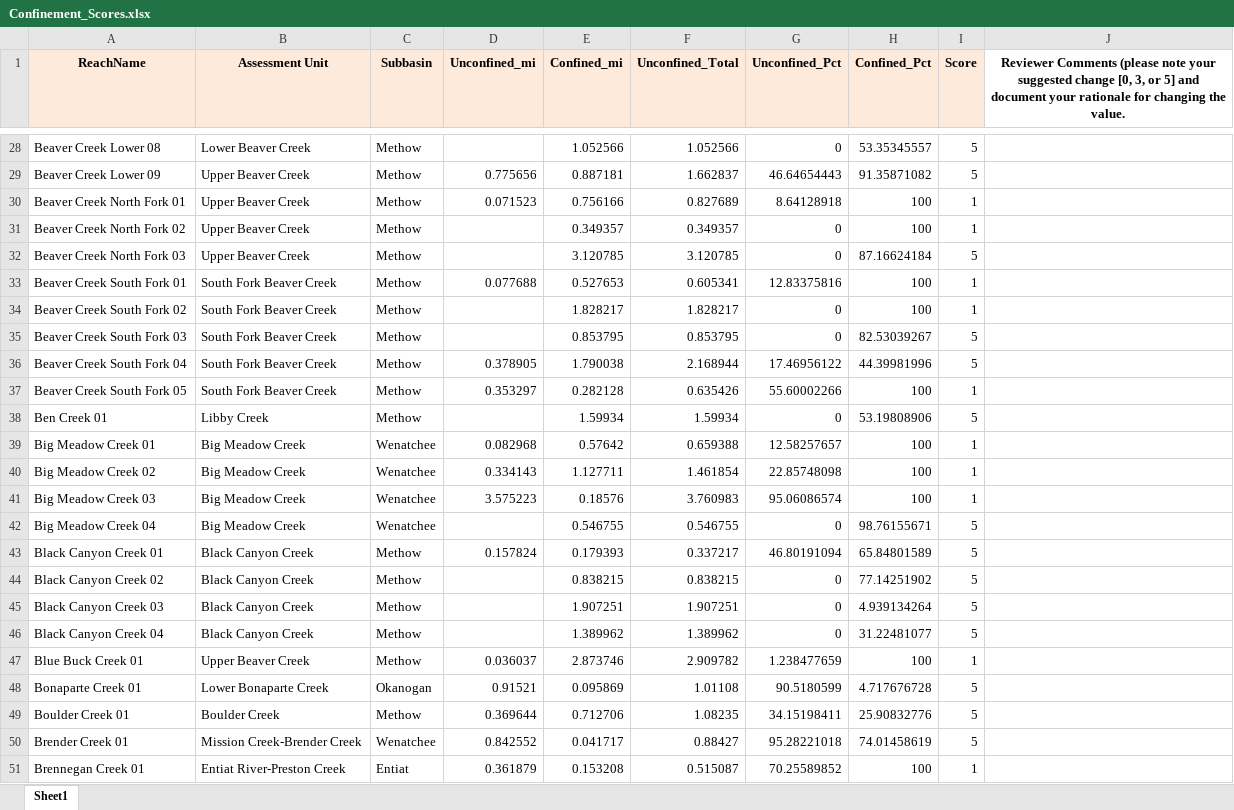
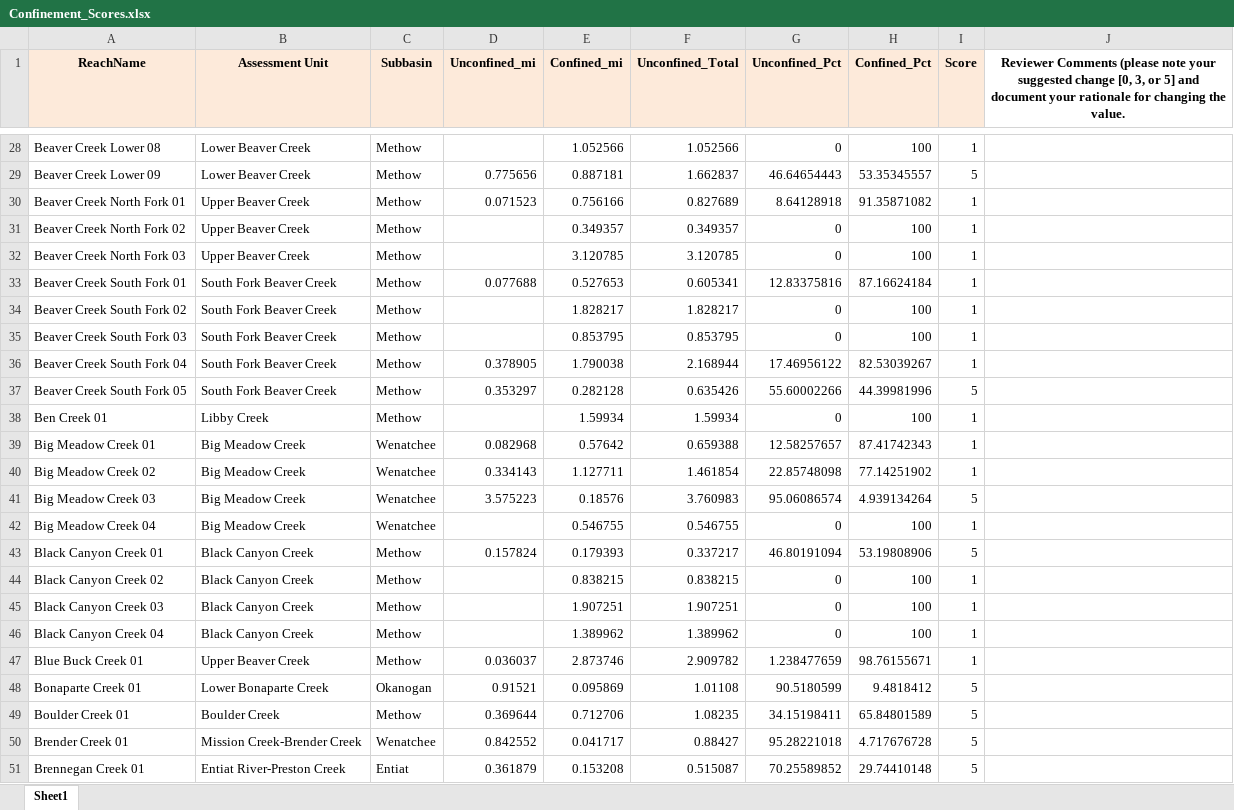
Before and after one commit to Upper-Columbia-Salmon-Recovery-Board/Prioritization_Step2_Data_R_Project, an Excel workbook: Data/Confinement_Scores.xlsx, sheet Sheet1, drawn as a sheet; only a part is shown, gaps mark what is left out; values as stored, in another font and other column widths than the file's, no borders; the diff covers the shown part only; the diff names each change by its address in the sheet, - before the commit and + after, or states it on an @@ line.

```diff
--- a/Data/Confinement_Scores.xlsx (sheet Sheet1)
+++ b/Data/Confinement_Scores.xlsx (sheet Sheet1)
-H28 (Confined_Pct): 53.35345557
+H28 (Confined_Pct): 100
-I28 (Score): 5
+I28 (Score): 1
-B29 (Assessment Unit): Upper Beaver Creek
+B29 (Assessment Unit): Lower Beaver Creek
-H29 (Confined_Pct): 91.35871082
+H29 (Confined_Pct): 53.35345557
-H30 (Confined_Pct): 100
+H30 (Confined_Pct): 91.35871082
-H32 (Confined_Pct): 87.16624184
+H32 (Confined_Pct): 100
-I32 (Score): 5
+I32 (Score): 1
-H33 (Confined_Pct): 100
+H33 (Confined_Pct): 87.16624184
-H35 (Confined_Pct): 82.53039267
+H35 (Confined_Pct): 100
-I35:I36 (Score): 5
+I35:I36 (Score): 1
-H36 (Confined_Pct): 44.39981996
+H36 (Confined_Pct): 82.53039267
-H37 (Confined_Pct): 100
+H37 (Confined_Pct): 44.39981996
-I37 (Score): 1
+I37 (Score): 5
-H38 (Confined_Pct): 53.19808906
+H38 (Confined_Pct): 100
-I38 (Score): 5
+I38 (Score): 1
-H39 (Confined_Pct): 100
+H39 (Confined_Pct): 87.41742343
-H40 (Confined_Pct): 100
+H40 (Confined_Pct): 77.14251902
-H41 (Confined_Pct): 100
+H41 (Confined_Pct): 4.939134264
-I41 (Score): 1
+I41 (Score): 5
-H42 (Confined_Pct): 98.76155671
+H42 (Confined_Pct): 100
-I42 (Score): 5
+I42 (Score): 1
-H43 (Confined_Pct): 65.84801589
+H43 (Confined_Pct): 53.19808906
-H44 (Confined_Pct): 77.14251902
+H44 (Confined_Pct): 100
-I44:I46 (Score): 5
+I44:I46 (Score): 1
-H45 (Confined_Pct): 4.939134264
+H45 (Confined_Pct): 100
-H46 (Confined_Pct): 31.22481077
+H46 (Confined_Pct): 100
-H47 (Confined_Pct): 100
+H47 (Confined_Pct): 98.76155671
-H48 (Confined_Pct): 4.717676728
+H48 (Confined_Pct): 9.4818412
-H49 (Confined_Pct): 25.90832776
+H49 (Confined_Pct): 65.84801589
-H50 (Confined_Pct): 74.01458619
+H50 (Confined_Pct): 4.717676728
-H51 (Confined_Pct): 100
+H51 (Confined_Pct): 29.74410148
-I51 (Score): 1
+I51 (Score): 5
```
Also changed, not shown: 956 edited cells elsewhere in this sheet, formulas that keep their value, Data/Habitat_Data_Raw.xlsx, Data/Habitat_Quality_and_Geomorphic_Potential_Rating_Criteria.xlsx, 34 other files.
